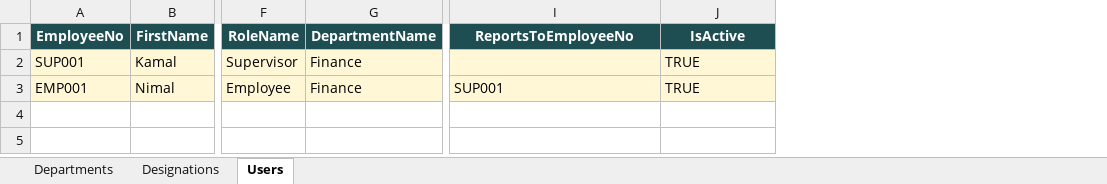
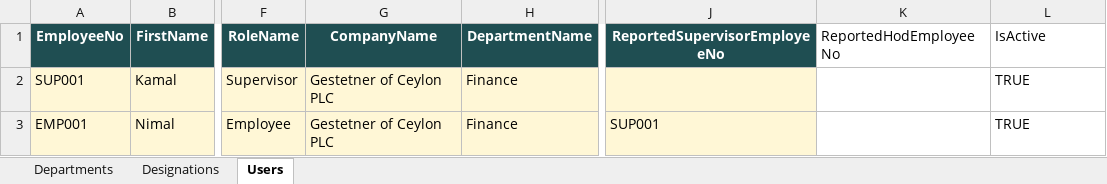
Before and after one commit to ChamodSathsara/employee_evaluation_frontend_new, an Excel workbook: public/employee-bulk-import-template.xlsx, sheet Users, drawn as a sheet; only a part is shown, gaps mark what is left out; values as stored, in another font and other column widths than the file's, no borders; table styles not drawn; addresses are those after the commit; the diff names each change by its address in the sheet, - before the commit and + after, or states it on an @@ line.

Commit message:
bulk upload

```diff
--- a/public/employee-bulk-import-template.xlsx (sheet Users)
+++ b/public/employee-bulk-import-template.xlsx (sheet Users)
+column G (CompanyName), rows 2-3: Gestetner of Ceylon PLC | Gestetner of Ceylon PLC
+column K (ReportedHodEmployeeNo), empty
-J1: ReportsToEmployeeNo
+J1: ReportedSupervisorEmployeeNo
@@ L1 fill: #1F4E52 → none, bold: on → off, text colour: #FFFFFF → black, alignment: center → left @@
-L2:L3 fill: #FFF7D6
+L2:L3 fill: none
```
Also changed, not shown: 1 other file.
